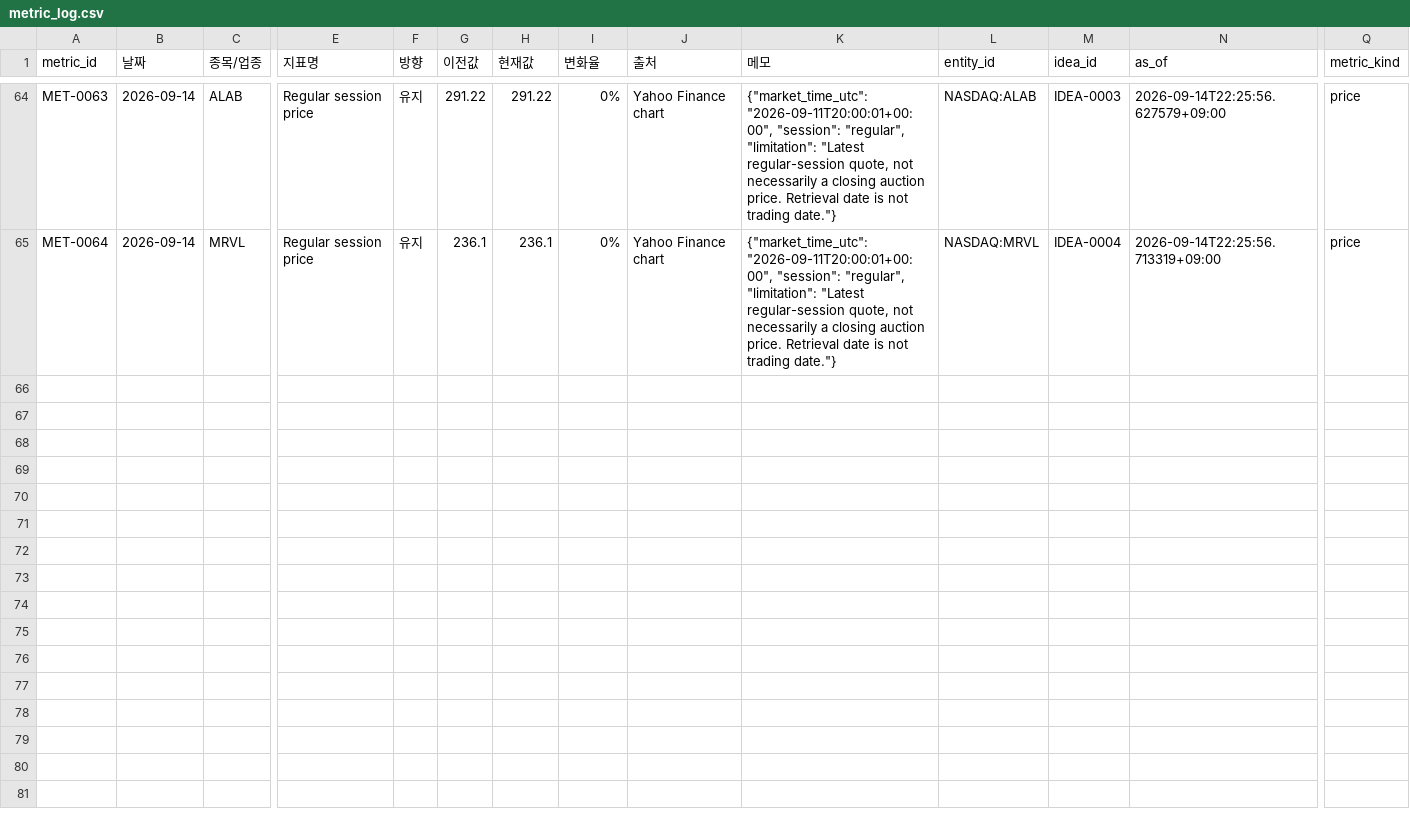
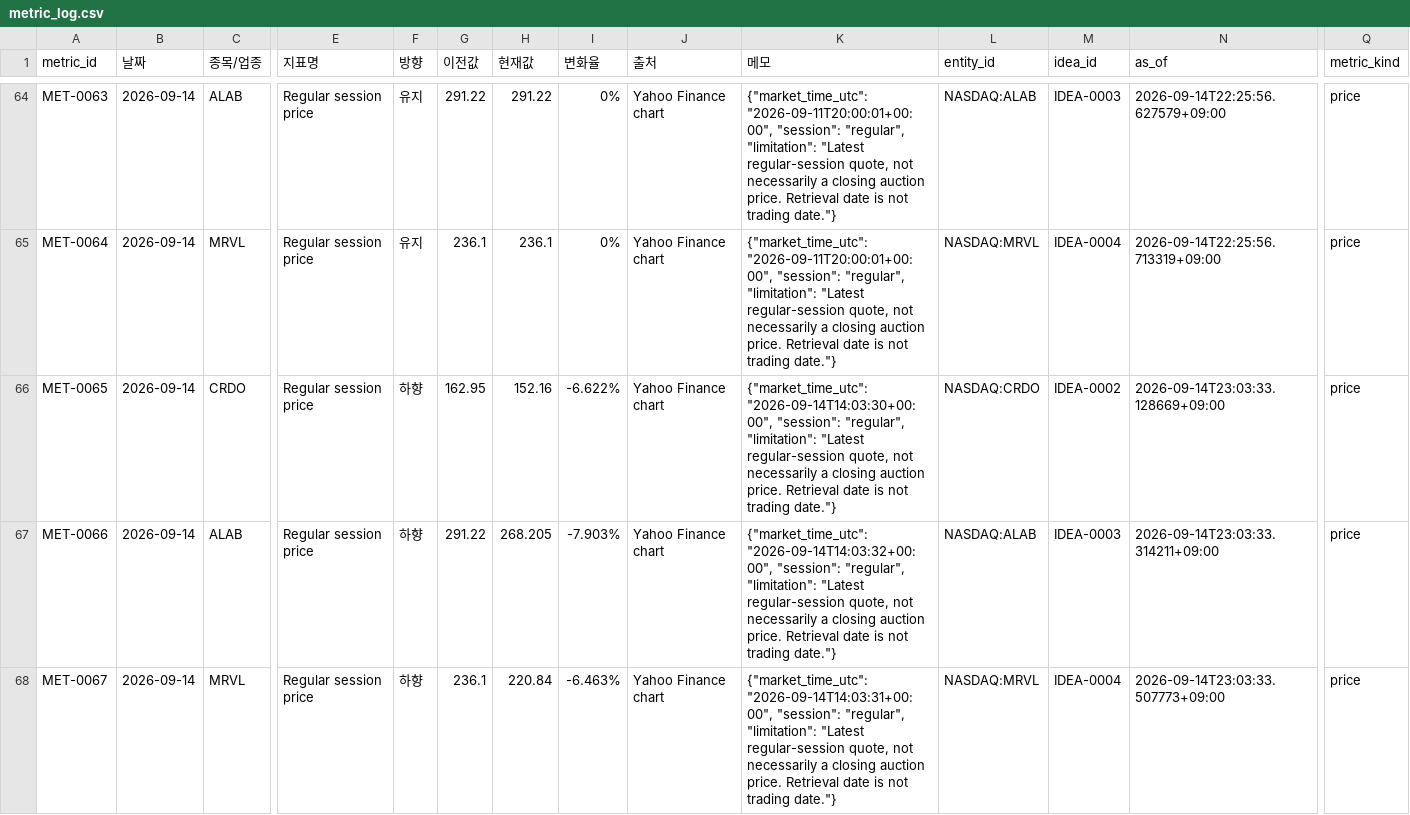
Before and after one commit to onepuhch/research, a CSV file: data/processed/metric_log.csv, drawn as a sheet; only a part is shown, gaps mark what is left out; rows hold the shown columns only; the diff names each change by its address in the sheet, - before the commit and + after, or states it on an @@ line.

```diff
--- a/data/processed/metric_log.csv
+++ b/data/processed/metric_log.csv
+row 66: MET-0065 | 2026-09-14 | CRDO | Regular session price | 하향 | 162.95 | 152.16 | -6.622% | Yahoo Finance chart | {"market_time_utc": "2026-09-14T14:03:30+00:00", "session": "regular", "limitation": "Latest regular-session quote, not necessarily a closing auction price. Retrieval date is not trading date."} | NASDAQ:CRDO | IDEA-0002 | 2026-09-14T23:03:33.128669+09:00 | price
+row 67: MET-0066 | 2026-09-14 | ALAB | Regular session price | 하향 | 291.22 | 268.205 | -7.903% | Yahoo Finance chart | {"market_time_utc": "2026-09-14T14:03:32+00:00", "session": "regular", "limitation": "Latest regular-session quote, not necessarily a closing auction price. Retrieval date is not trading date."} | NASDAQ:ALAB | IDEA-0003 | 2026-09-14T23:03:33.314211+09:00 | price
+row 68: MET-0067 | 2026-09-14 | MRVL | Regular session price | 하향 | 236.1 | 220.84 | -6.463% | Yahoo Finance chart | {"market_time_utc": "2026-09-14T14:03:31+00:00", "session": "regular", "limitation": "Latest regular-session quote, not necessarily a closing auction price. Retrieval date is not trading date."} | NASDAQ:MRVL | IDEA-0004 | 2026-09-14T23:03:33.507773+09:00 | price
```
Also changed, not shown: data/processed/reddit_watch.csv, 2 other files.
